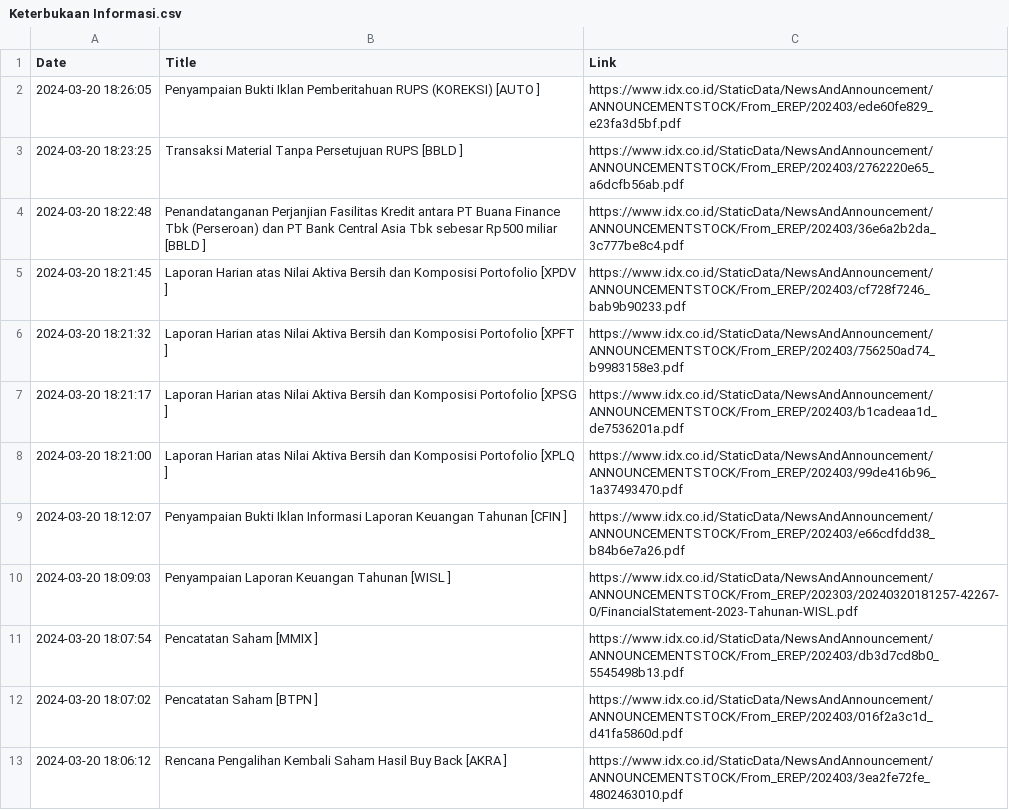
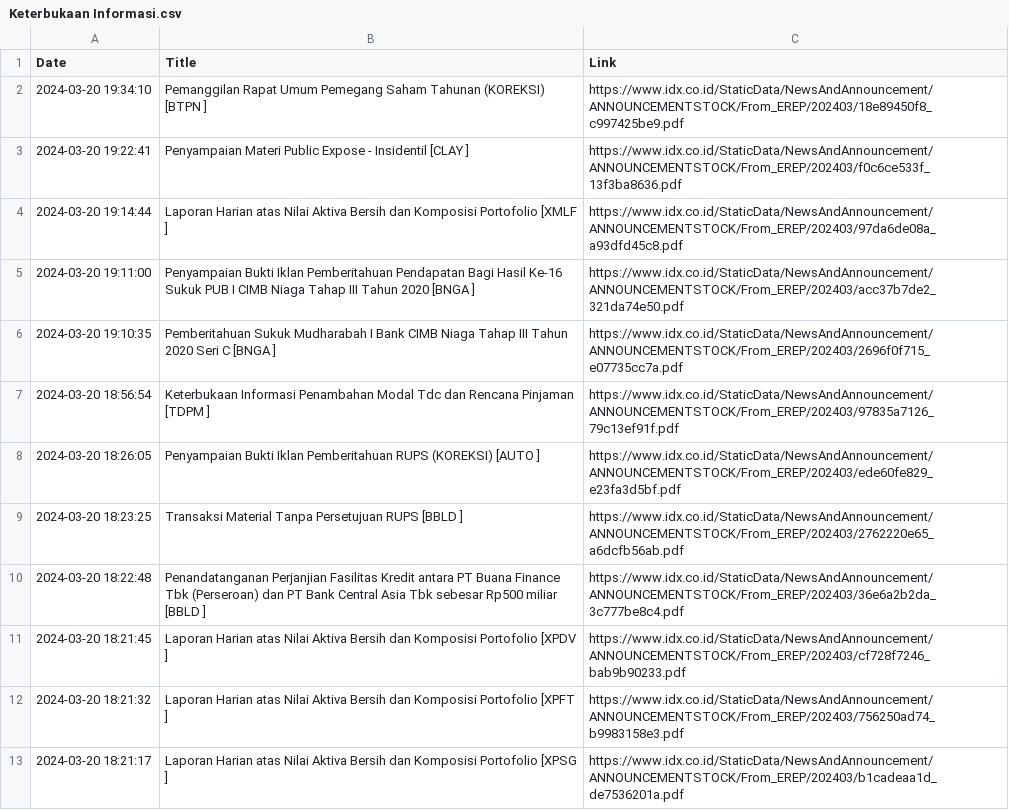
Before and after one commit to ImNash-Fahmi/IDX-Bot-Notification-for-Whatsapp, a CSV file: Dataset/Keterbukaan Informasi.csv, drawn as a sheet; only a part is shown; the shorter side is filled out with more unchanged rows; the diff names each change by its address in the sheet, - before the commit and + after, or states it on an @@ line.

```diff
--- a/Dataset/Keterbukaan Informasi.csv
+++ b/Dataset/Keterbukaan Informasi.csv
+row 2: 2024-03-20 19:34:10 | Pemanggilan Rapat Umum Pemegang Saham Tahunan (KOREKSI) [BTPN ] | https://www.idx.co.id/StaticData/NewsAndAnnouncement/ANNOUNCEMENTSTOCK/From_EREP/202403/18e89450f8_c997425be9.pdf
+row 3: 2024-03-20 19:22:41 | Penyampaian Materi Public Expose - Insidentil [CLAY ] | https://www.idx.co.id/StaticData/NewsAndAnnouncement/ANNOUNCEMENTSTOCK/From_EREP/202403/f0c6ce533f_13f3ba8636.pdf
+row 4: 2024-03-20 19:14:44 | Laporan Harian atas Nilai Aktiva Bersih dan Komposisi Portofolio [XMLF ] | https://www.idx.co.id/StaticData/NewsAndAnnouncement/ANNOUNCEMENTSTOCK/From_EREP/202403/97da6de08a_a93dfd45c8.pdf
+row 5: 2024-03-20 19:11:00 | Penyampaian Bukti Iklan Pemberitahuan Pendapatan Bagi Hasil Ke-16 Sukuk PUB I CIMB Niaga Tahap III Tahun 2020 [BNGA ] | https://www.idx.co.id/StaticData/NewsAndAnnouncement/ANNOUNCEMENTSTOCK/From_EREP/202403/acc37b7de2_321da74e50.pdf
+row 6: 2024-03-20 19:10:35 | Pemberitahuan Sukuk Mudharabah I Bank CIMB Niaga Tahap III Tahun 2020 Seri C [BNGA ] | https://www.idx.co.id/StaticData/NewsAndAnnouncement/ANNOUNCEMENTSTOCK/From_EREP/202403/2696f0f715_e07735cc7a.pdf
+row 7: 2024-03-20 18:56:54 | Keterbukaan Informasi Penambahan Modal Tdc dan Rencana Pinjaman [TDPM ] | https://www.idx.co.id/StaticData/NewsAndAnnouncement/ANNOUNCEMENTSTOCK/From_EREP/202403/97835a7126_79c13ef91f.pdf
```
